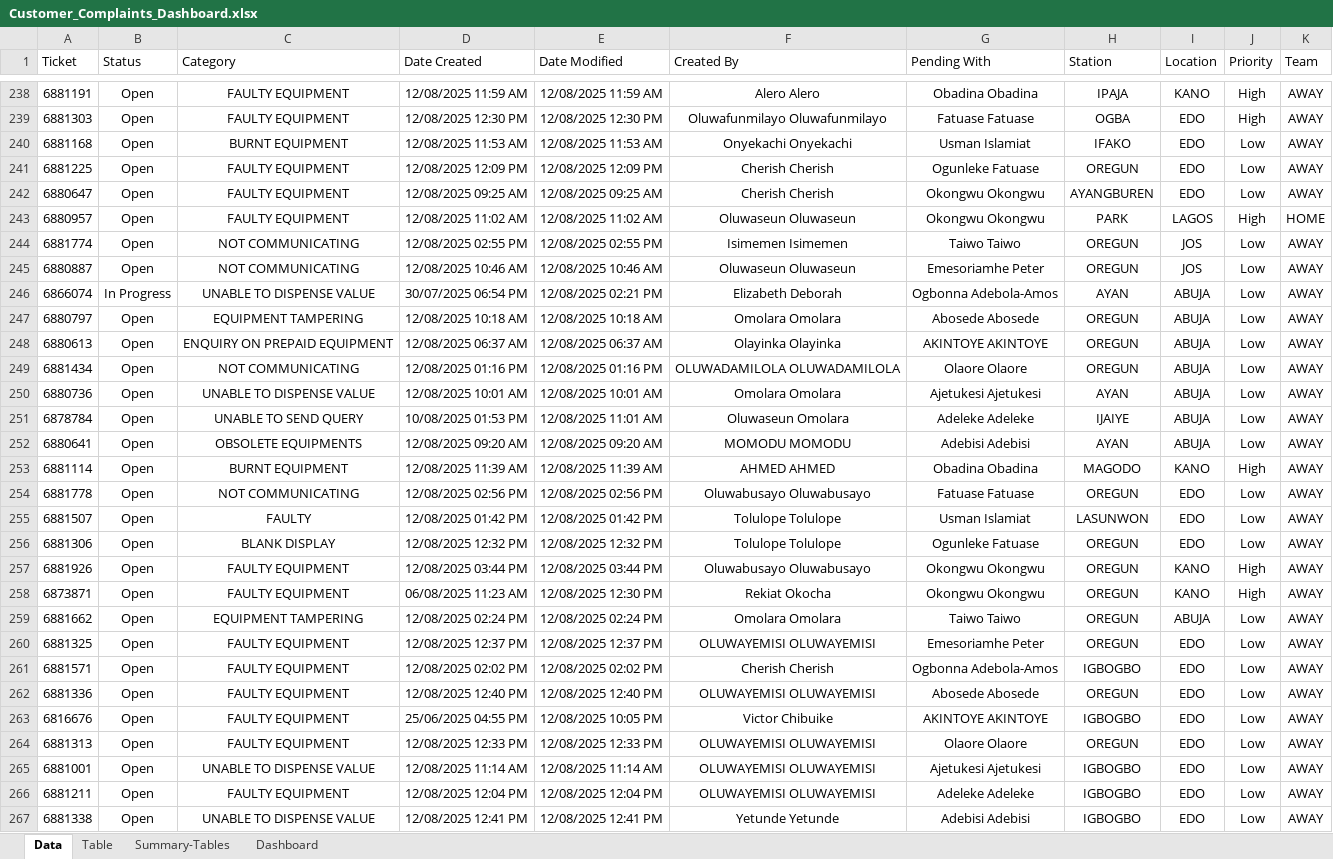
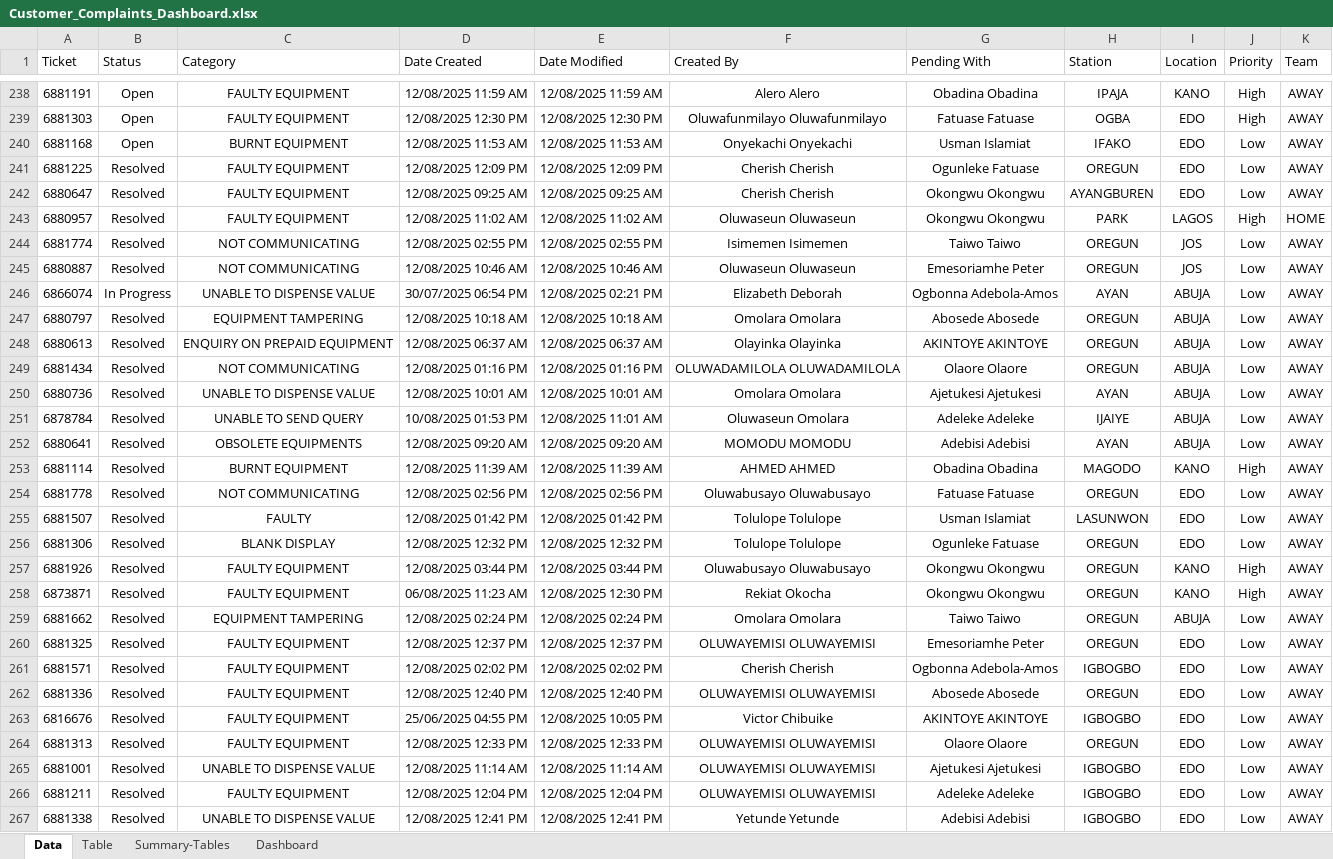
Before and after one commit to FemiLaizer/Data-Analytics-Portfolio, an Excel workbook: Excel_Dashboard/Customer_Complaints_Dashboard.xlsx, sheet Data, drawn as a sheet; only a part is shown, gaps mark what is left out; values as stored, in another font and other column widths than the file's, no borders; the diff covers the shown part only; the diff names each change by its address in the sheet, - before the commit and + after, or states it on an @@ line.

```diff
--- a/Excel_Dashboard/Customer_Complaints_Dashboard.xlsx (sheet Data)
+++ b/Excel_Dashboard/Customer_Complaints_Dashboard.xlsx (sheet Data)
-B241:B245 (Status): Open
+B241:B245 (Status): Resolved
-B247:B267 (Status): Open
+B247:B267 (Status): Resolved
```
Also changed, not shown: 501 edited cells elsewhere in this sheet, sheet Table, sheet Summary-Tables, sheet Dashboard, formulas that keep their value, hidden cells, charts or pictures, 4 other files.
